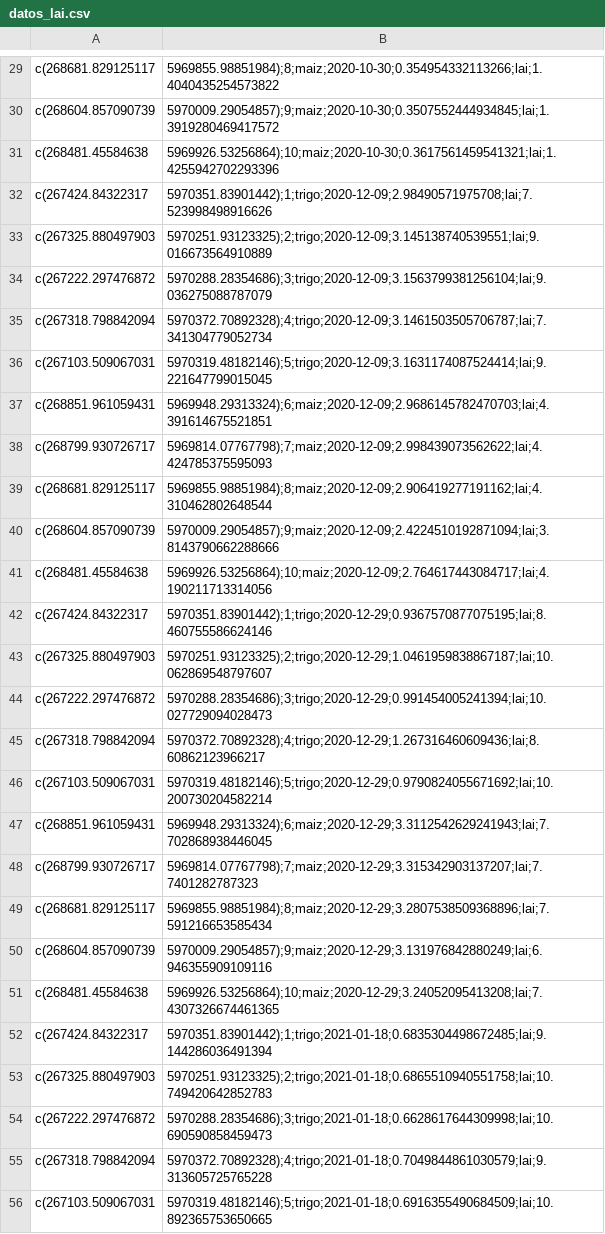
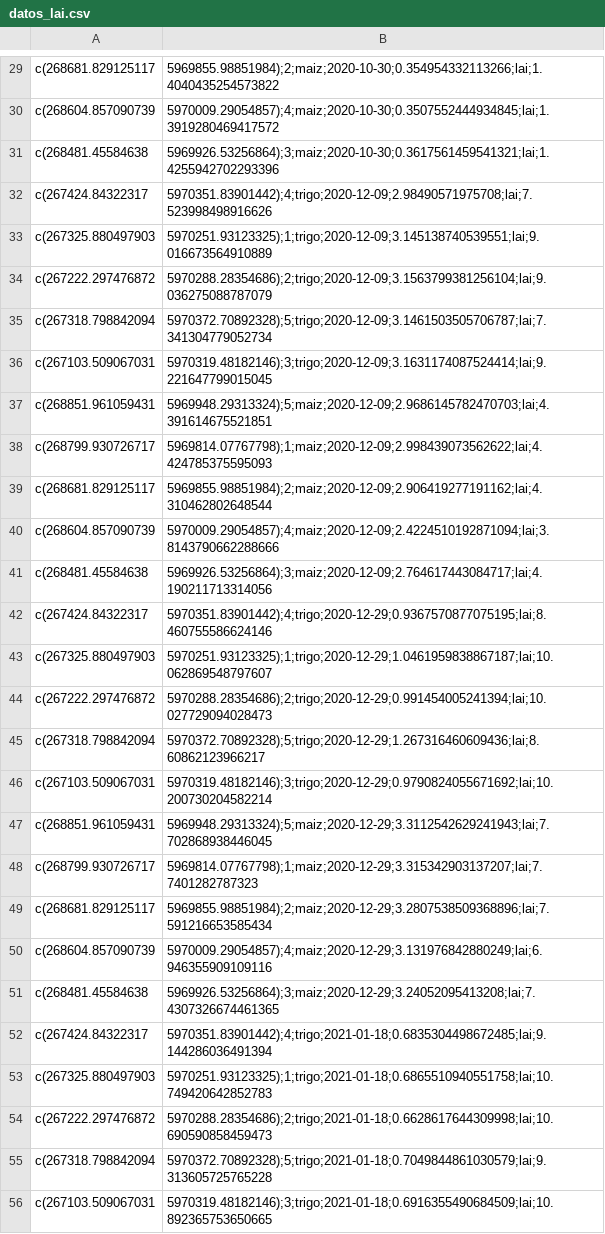
Before and after one commit to albertojopia/sen2agri_analisis, a CSV file: output/csv/datos_lai.csv, drawn as a sheet; only a part is shown, gaps mark what is left out; the diff covers the shown part only; the diff names each change by its address in the sheet, - before the commit and + after, or states it on an @@ line.

```diff
--- a/output/csv/datos_lai.csv
+++ b/output/csv/datos_lai.csv
-B29: 5969855.98851984);8;maiz;2020-10-30;0.354954332113266;lai;1.4040435254573822
+B29: 5969855.98851984);2;maiz;2020-10-30;0.354954332113266;lai;1.4040435254573822
-B30: 5970009.29054857);9;maiz;2020-10-30;0.3507552444934845;lai;1.3919280469417572
+B30: 5970009.29054857);4;maiz;2020-10-30;0.3507552444934845;lai;1.3919280469417572
-B31: 5969926.53256864);10;maiz;2020-10-30;0.3617561459541321;lai;1.4255942702293396
+B31: 5969926.53256864);3;maiz;2020-10-30;0.3617561459541321;lai;1.4255942702293396
-B32: 5970351.83901442);1;trigo;2020-12-09;2.98490571975708;lai;7.523998498916626
+B32: 5970351.83901442);4;trigo;2020-12-09;2.98490571975708;lai;7.523998498916626
-B33: 5970251.93123325);2;trigo;2020-12-09;3.145138740539551;lai;9.016673564910889
+B33: 5970251.93123325);1;trigo;2020-12-09;3.145138740539551;lai;9.016673564910889
-B34: 5970288.28354686);3;trigo;2020-12-09;3.1563799381256104;lai;9.036275088787079
+B34: 5970288.28354686);2;trigo;2020-12-09;3.1563799381256104;lai;9.036275088787079
-B35: 5970372.70892328);4;trigo;2020-12-09;3.1461503505706787;lai;7.341304779052734
+B35: 5970372.70892328);5;trigo;2020-12-09;3.1461503505706787;lai;7.341304779052734
-B36: 5970319.48182146);5;trigo;2020-12-09;3.1631174087524414;lai;9.221647799015045
+B36: 5970319.48182146);3;trigo;2020-12-09;3.1631174087524414;lai;9.221647799015045
-B37: 5969948.29313324);6;maiz;2020-12-09;2.9686145782470703;lai;4.391614675521851
+B37: 5969948.29313324);5;maiz;2020-12-09;2.9686145782470703;lai;4.391614675521851
-B38: 5969814.07767798);7;maiz;2020-12-09;2.998439073562622;lai;4.424785375595093
+B38: 5969814.07767798);1;maiz;2020-12-09;2.998439073562622;lai;4.424785375595093
-B39: 5969855.98851984);8;maiz;2020-12-09;2.906419277191162;lai;4.310462802648544
+B39: 5969855.98851984);2;maiz;2020-12-09;2.906419277191162;lai;4.310462802648544
-B40: 5970009.29054857);9;maiz;2020-12-09;2.4224510192871094;lai;3.8143790662288666
+B40: 5970009.29054857);4;maiz;2020-12-09;2.4224510192871094;lai;3.8143790662288666
-B41: 5969926.53256864);10;maiz;2020-12-09;2.764617443084717;lai;4.190211713314056
+B41: 5969926.53256864);3;maiz;2020-12-09;2.764617443084717;lai;4.190211713314056
-B42: 5970351.83901442);1;trigo;2020-12-29;0.9367570877075195;lai;8.460755586624146
+B42: 5970351.83901442);4;trigo;2020-12-29;0.9367570877075195;lai;8.460755586624146
-B43: 5970251.93123325);2;trigo;2020-12-29;1.0461959838867187;lai;10.062869548797607
+B43: 5970251.93123325);1;trigo;2020-12-29;1.0461959838867187;lai;10.062869548797607
-B44: 5970288.28354686);3;trigo;2020-12-29;0.991454005241394;lai;10.027729094028473
+B44: 5970288.28354686);2;trigo;2020-12-29;0.991454005241394;lai;10.027729094028473
-B45: 5970372.70892328);4;trigo;2020-12-29;1.267316460609436;lai;8.60862123966217
+B45: 5970372.70892328);5;trigo;2020-12-29;1.267316460609436;lai;8.60862123966217
-B46: 5970319.48182146);5;trigo;2020-12-29;0.9790824055671692;lai;10.200730204582214
+B46: 5970319.48182146);3;trigo;2020-12-29;0.9790824055671692;lai;10.200730204582214
-B47: 5969948.29313324);6;maiz;2020-12-29;3.3112542629241943;lai;7.702868938446045
+B47: 5969948.29313324);5;maiz;2020-12-29;3.3112542629241943;lai;7.702868938446045
-B48: 5969814.07767798);7;maiz;2020-12-29;3.315342903137207;lai;7.7401282787323
+B48: 5969814.07767798);1;maiz;2020-12-29;3.315342903137207;lai;7.7401282787323
-B49: 5969855.98851984);8;maiz;2020-12-29;3.2807538509368896;lai;7.591216653585434
+B49: 5969855.98851984);2;maiz;2020-12-29;3.2807538509368896;lai;7.591216653585434
-B50: 5970009.29054857);9;maiz;2020-12-29;3.131976842880249;lai;6.946355909109116
+B50: 5970009.29054857);4;maiz;2020-12-29;3.131976842880249;lai;6.946355909109116
-B51: 5969926.53256864);10;maiz;2020-12-29;3.24052095413208;lai;7.4307326674461365
+B51: 5969926.53256864);3;maiz;2020-12-29;3.24052095413208;lai;7.4307326674461365
-B52: 5970351.83901442);1;trigo;2021-01-18;0.6835304498672485;lai;9.144286036491394
+B52: 5970351.83901442);4;trigo;2021-01-18;0.6835304498672485;lai;9.144286036491394
-B53: 5970251.93123325);2;trigo;2021-01-18;0.6865510940551758;lai;10.749420642852783
+B53: 5970251.93123325);1;trigo;2021-01-18;0.6865510940551758;lai;10.749420642852783
-B54: 5970288.28354686);3;trigo;2021-01-18;0.6628617644309998;lai;10.690590858459473
+B54: 5970288.28354686);2;trigo;2021-01-18;0.6628617644309998;lai;10.690590858459473
-B55: 5970372.70892328);4;trigo;2021-01-18;0.7049844861030579;lai;9.313605725765228
+B55: 5970372.70892328);5;trigo;2021-01-18;0.7049844861030579;lai;9.313605725765228
-B56: 5970319.48182146);5;trigo;2021-01-18;0.6916355490684509;lai;10.892365753650665
+B56: 5970319.48182146);3;trigo;2021-01-18;0.6916355490684509;lai;10.892365753650665
```
Also changed, not shown: 98 edited cells elsewhere in this file, output/csv/datos_feno.csv, output/csv/datos_muestreo.csv, 5 other files.
